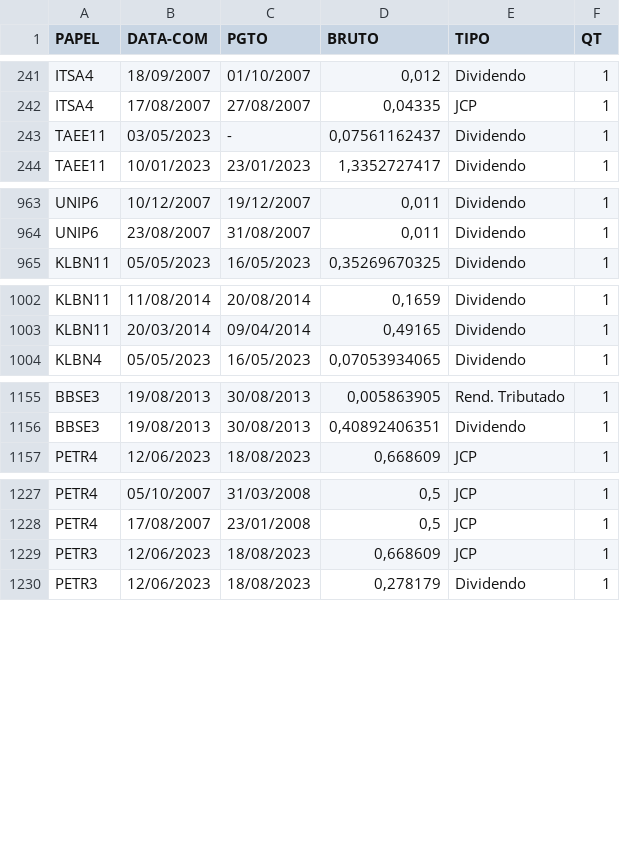
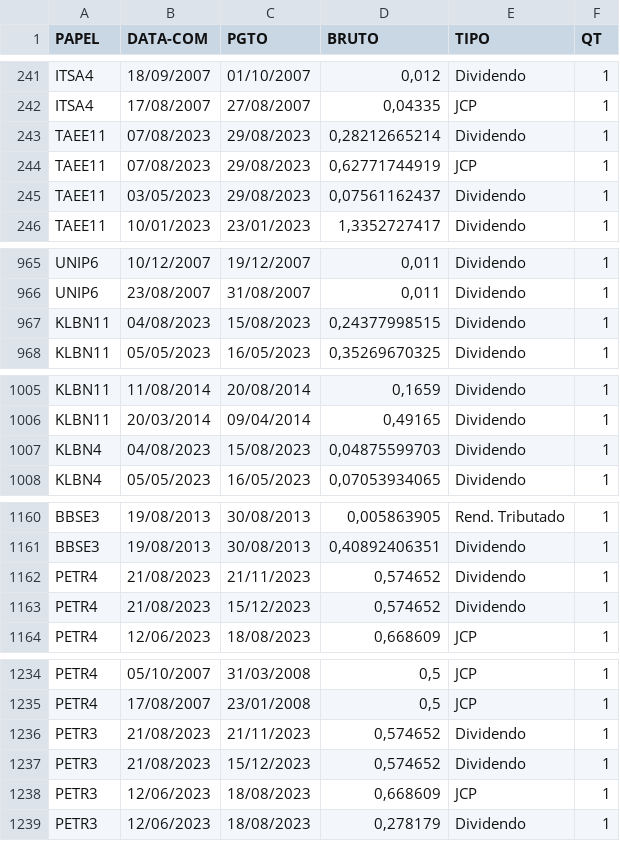
Before and after one commit to ggaiof/geral, a CSV file: dividendos.csv, drawn as a sheet; only a part is shown, gaps mark what is left out; the diff covers the shown part only.

Commit message:
committing files

```diff
--- a/dividendos.csv
+++ b/dividendos.csv
@@ -242,3 +242,5 @@ PAPEL,DATA-COM,PGTO,BRUTO,TIPO,QT
 "ITSA4","17/08/2007","27/08/2007","0,04335","JCP","1"
-"TAEE11","03/05/2023","-","0,07561162437","Dividendo","1"
+"TAEE11","07/08/2023","29/08/2023","0,28212665214","Dividendo","1"
+"TAEE11","07/08/2023","29/08/2023","0,62771744919","JCP","1"
+"TAEE11","03/05/2023","29/08/2023","0,07561162437","Dividendo","1"
 "TAEE11","10/01/2023","23/01/2023","1,3352727417","Dividendo","1"
@@ -964,2 +966,3 @@ PAPEL,DATA-COM,PGTO,BRUTO,TIPO,QT
 "UNIP6","23/08/2007","31/08/2007","0,011","Dividendo","1"
+"KLBN11","04/08/2023","15/08/2023","0,24377998515","Dividendo","1"
 "KLBN11","05/05/2023","16/05/2023","0,35269670325","Dividendo","1"
@@ -1003,2 +1006,3 @@ PAPEL,DATA-COM,PGTO,BRUTO,TIPO,QT
 "KLBN11","20/03/2014","09/04/2014","0,49165","Dividendo","1"
+"KLBN4","04/08/2023","15/08/2023","0,04875599703","Dividendo","1"
 "KLBN4","05/05/2023","16/05/2023","0,07053934065","Dividendo","1"
@@ -1156,2 +1161,4 @@ PAPEL,DATA-COM,PGTO,BRUTO,TIPO,QT
 "BBSE3","19/08/2013","30/08/2013","0,40892406351","Dividendo","1"
+"PETR4","21/08/2023","21/11/2023","0,574652","Dividendo","1"
+"PETR4","21/08/2023","15/12/2023","0,574652","Dividendo","1"
 "PETR4","12/06/2023","18/08/2023","0,668609","JCP","1"
@@ -1228,2 +1235,4 @@ PAPEL,DATA-COM,PGTO,BRUTO,TIPO,QT
 "PETR4","17/08/2007","23/01/2008","0,5","JCP","1"
+"PETR3","21/08/2023","21/11/2023","0,574652","Dividendo","1"
+"PETR3","21/08/2023","15/12/2023","0,574652","Dividendo","1"
 "PETR3","12/06/2023","18/08/2023","0,668609","JCP","1"
```
Also changed, not shown: 2 added rows elsewhere in this file.
